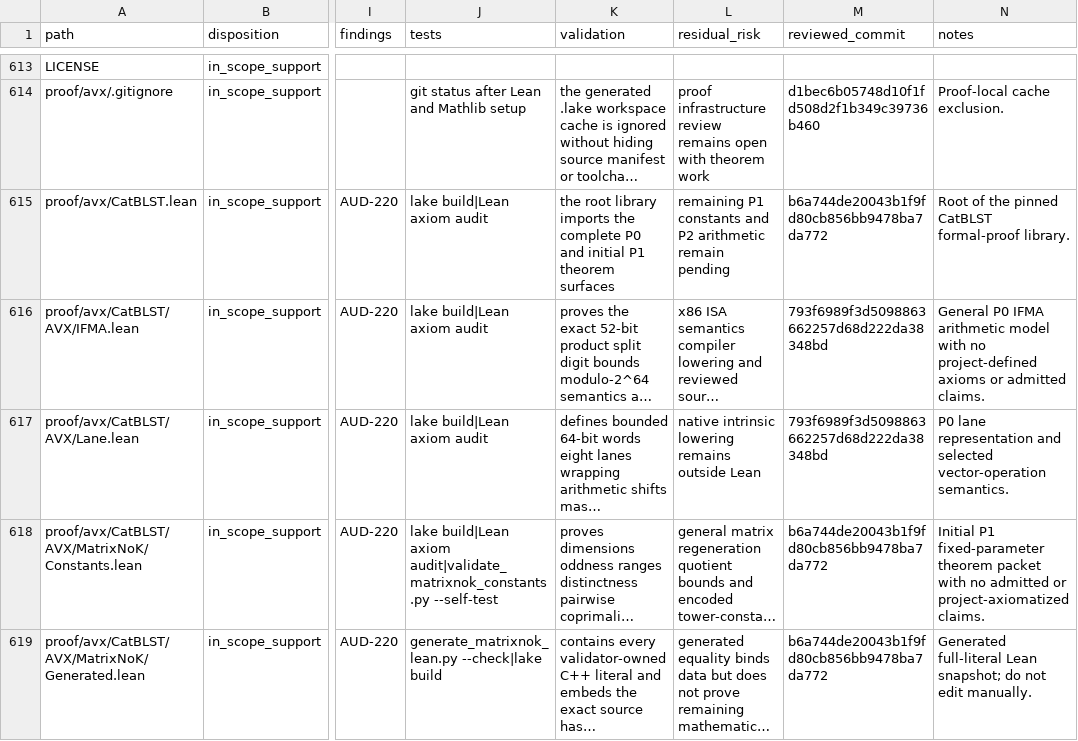
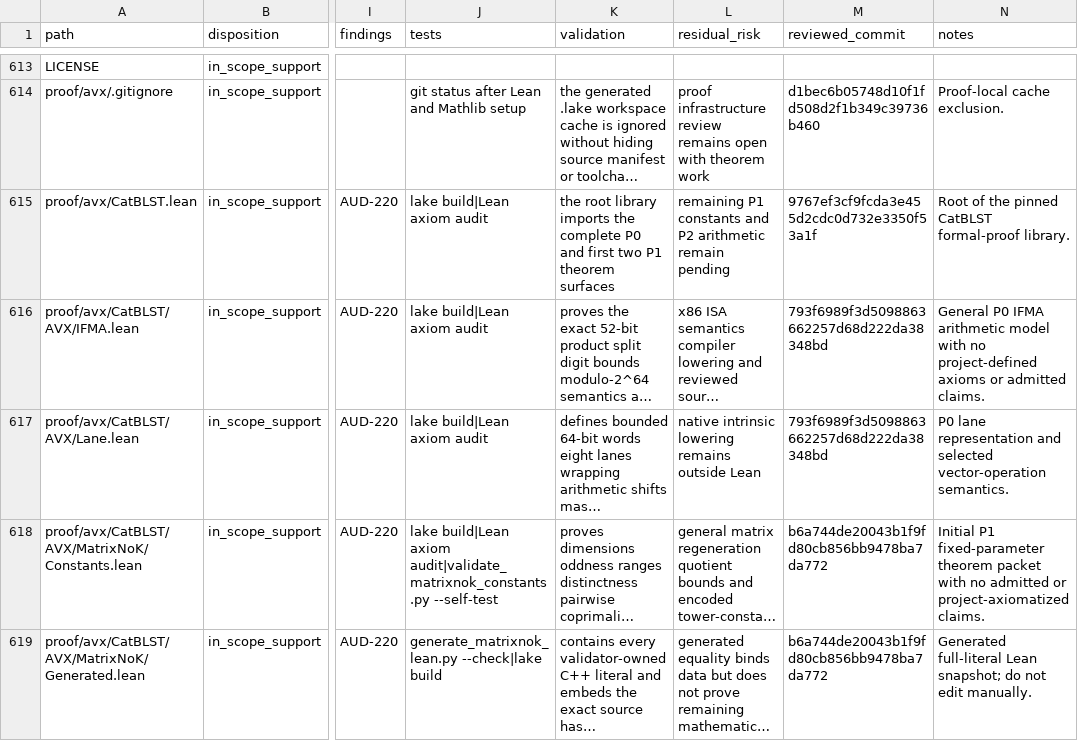
Before and after one commit to ladnir/temp-cat-blst, a CSV file: docs/audit/FILE_MANIFEST.csv, drawn as a sheet; only a part is shown, gaps mark what is left out; long unchanged cells end in …; the diff covers the shown part only; the diff names each change by its address in the sheet, - before the commit and + after, or states it on an @@ line.

```diff
--- a/docs/audit/FILE_MANIFEST.csv
+++ b/docs/audit/FILE_MANIFEST.csv
-K615 (validation): …P0 and initial P1 theorem…
+K615 (validation): …P0 and first two P1 theorem…
-M615 (reviewed_commit): b6a744de20043b1f9fd80cb856bb9478ba7da772
+M615 (reviewed_commit): 9767ef3cf9fcda3e455d2cdc0d732e3350f53a1f
```
Also changed, not shown: 23 edited cells elsewhere in this file.
